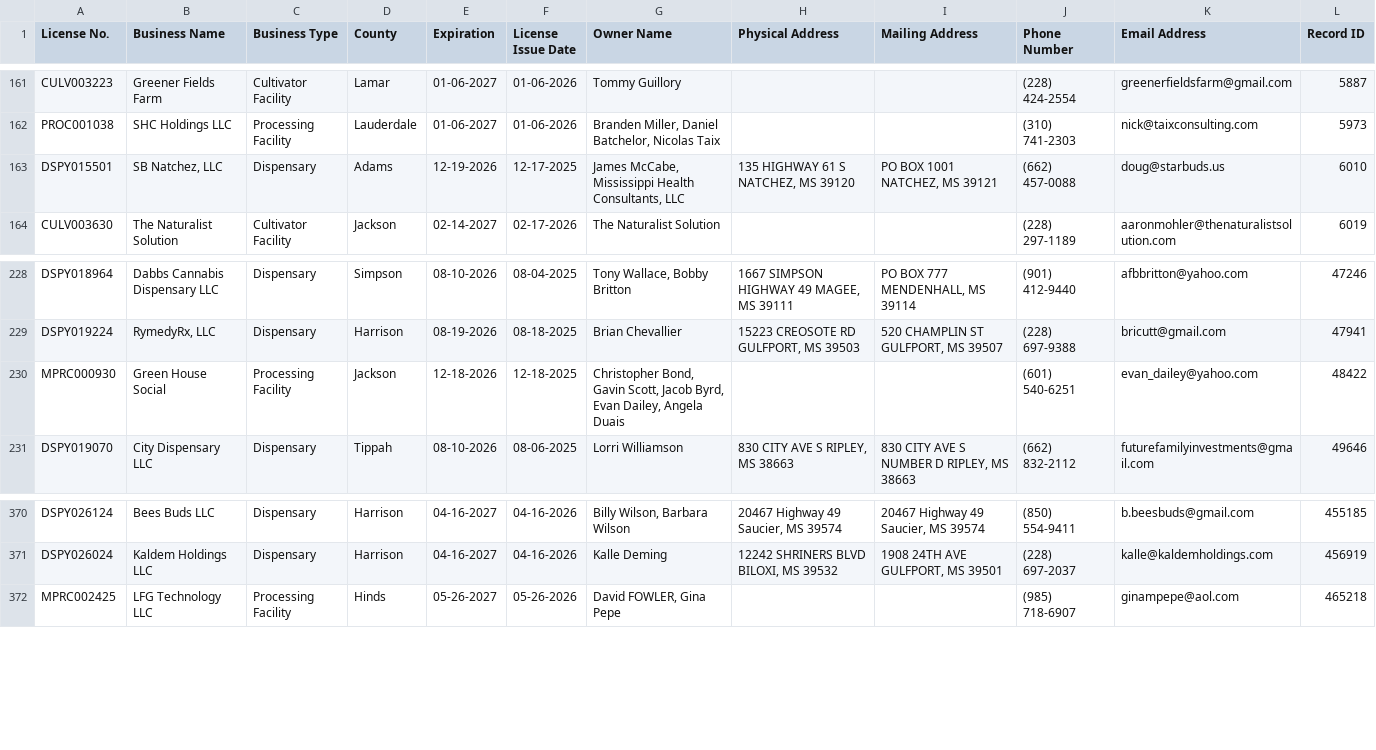
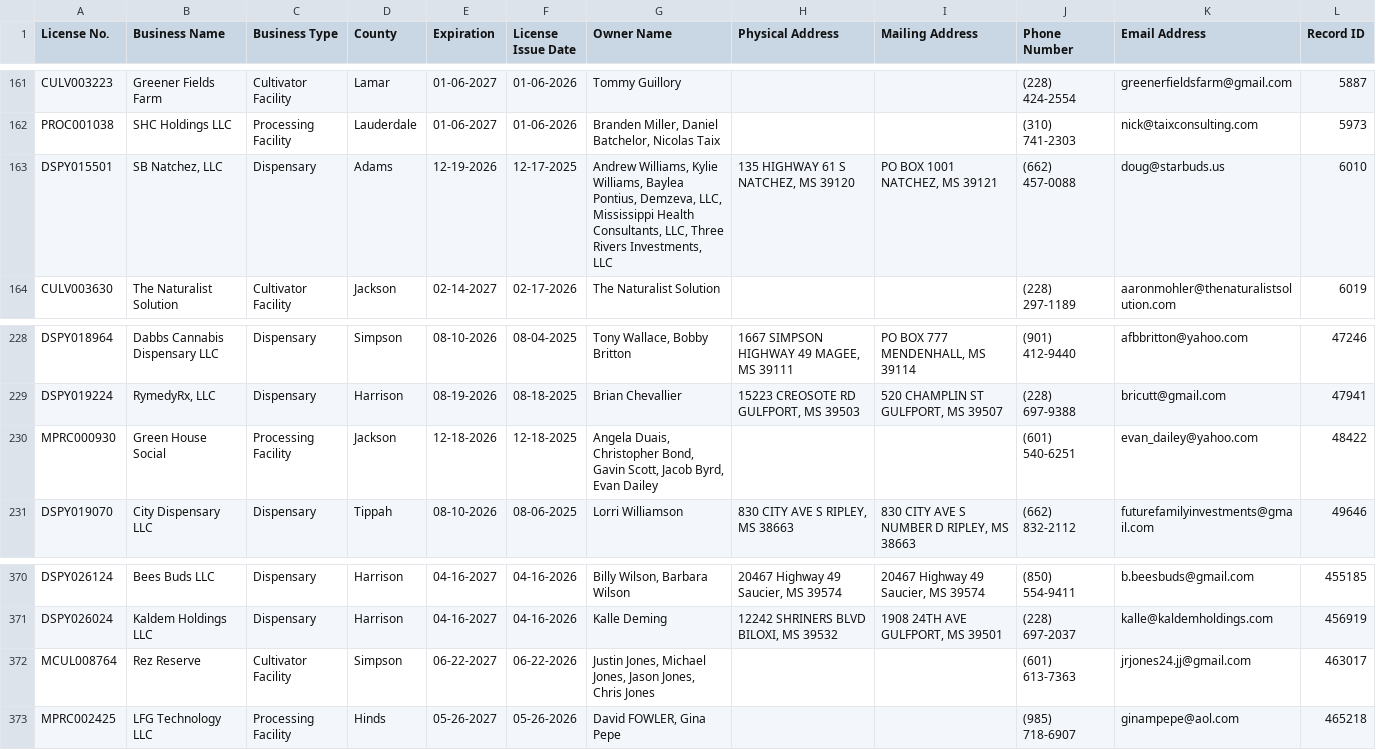
Before and after one commit to Booman008/3ma-legislative-map, a CSV file: CSV Imports/mmcp_business_licenses_latest.csv, drawn as a sheet; only a part is shown, gaps mark what is left out.

```diff
--- a/CSV Imports/mmcp_business_licenses_latest.csv
+++ b/CSV Imports/mmcp_business_licenses_latest.csv
@@ -162,3 +162,3 @@
 "PROC001038","SHC Holdings LLC","Processing Facility","Lauderdale","01-06-2027","01-06-2026","Branden Miller, Daniel Batchelor, Nicolas Taix","","","(310) 741-2303","nick@taixconsulting.com","5973"
-"DSPY015501","SB Natchez, LLC","Dispensary","Adams","12-19-2026","12-17-2025","James McCabe, Mississippi Health Consultants, LLC","135 HIGHWAY 61 S NATCHEZ, MS 39120","PO BOX 1001 NATCHEZ, MS 39121","(662) 457-0088","doug@starbuds.us","6010"
+"DSPY015501","SB Natchez, LLC","Dispensary","Adams","12-19-2026","12-17-2025","Andrew Williams, Kylie Williams, Baylea Pontius, Demzeva, LLC, Mississippi Health Consultants, LLC, Three Rivers Investments, LLC","135 HIGHWAY 61 S NATCHEZ, MS 39120","PO BOX 1001 NATCHEZ, MS 39121","(662) 457-0088","doug@starbuds.us","6010"
 "CULV003630","The Naturalist Solution","Cultivator Facility","Jackson","02-14-2027","02-17-2026","The Naturalist Solution","","","(228) 297-1189","aaronmohler@thenaturalistsolution.com","6019"
@@ -229,3 +229,3 @@
 "DSPY019224","RymedyRx, LLC","Dispensary","Harrison","08-19-2026","08-18-2025","Brian Chevallier","15223 CREOSOTE RD GULFPORT, MS 39503","520 CHAMPLIN ST GULFPORT, MS 39507","(228) 697-9388","bricutt@gmail.com","47941"
-"MPRC000930","Green House Social","Processing Facility","Jackson","12-18-2026","12-18-2025","Christopher Bond, Gavin Scott, Jacob Byrd, Evan Dailey, Angela Duais","","","(601) 540-6251","evan_dailey@yahoo.com","48422"
+"MPRC000930","Green House Social","Processing Facility","Jackson","12-18-2026","12-18-2025","Angela Duais, Christopher Bond, Gavin Scott, Jacob Byrd, Evan Dailey","","","(601) 540-6251","evan_dailey@yahoo.com","48422"
 "DSPY019070","City Dispensary LLC","Dispensary","Tippah","08-10-2026","08-06-2025","Lorri Williamson","830 CITY AVE S RIPLEY, MS 38663","830 CITY AVE S NUMBER D RIPLEY, MS 38663","(662) 832-2112","futurefamilyinvestments@gmail.com","49646"
@@ -371,2 +371,3 @@
 "DSPY026024","Kaldem Holdings LLC","Dispensary","Harrison","04-16-2027","04-16-2026","Kalle Deming","12242 SHRINERS BLVD BILOXI, MS 39532","1908 24TH AVE GULFPORT, MS 39501","(228) 697-2037","kalle@kaldemholdings.com","456919"
+"MCUL008764","Rez Reserve","Cultivator Facility","Simpson","06-22-2027","06-22-2026","Justin Jones, Michael Jones, Jason Jones, Chris Jones","","","(601) 613-7363","jrjones24.jj@gmail.com","463017"
 "MPRC002425","LFG Technology LLC","Processing Facility","Hinds","05-26-2027","05-26-2026","David FOWLER, Gina Pepe","","","(985) 718-6907","ginampepe@aol.com","465218"
```
Also changed, not shown: CSV Imports/mmcp_county_metrics_latest.csv, 3 other files.
